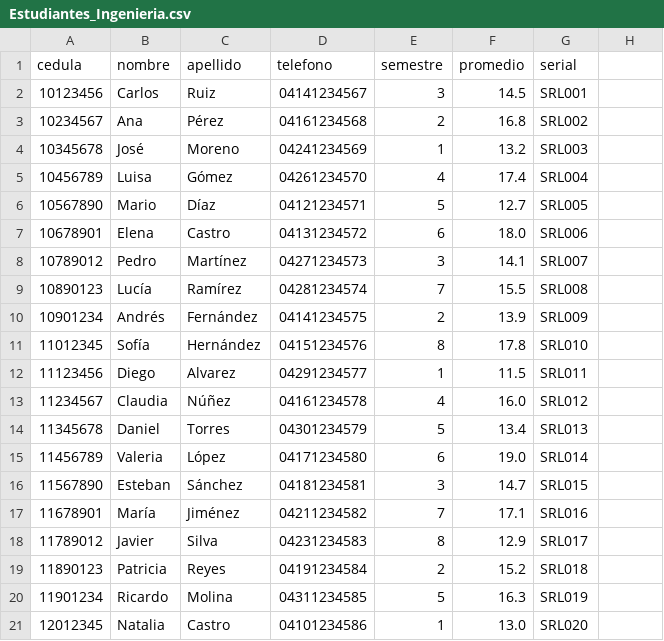
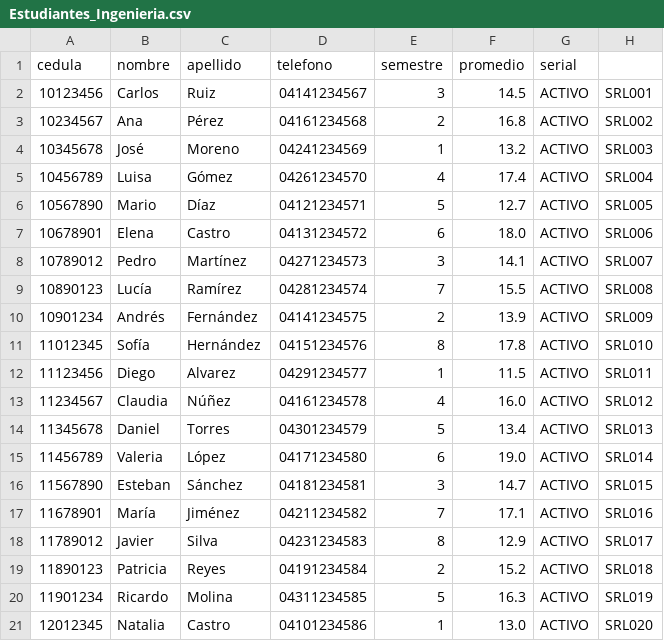
Before and after one commit to Anbran12/PracticaFinal, a CSV file: Estudiantes_Ingenieria.csv, drawn as a sheet.

```diff
--- a/Estudiantes_Ingenieria.csv
+++ b/Estudiantes_Ingenieria.csv
@@ -1,21 +1,21 @@
 cedula,nombre,apellido,telefono,semestre,promedio,serial
-10123456,Carlos,Ruiz,04141234567,3,14.5,SRL001
-10234567,Ana,Pérez,04161234568,2,16.8,SRL002
-10345678,José,Moreno,04241234569,1,13.2,SRL003
-10456789,Luisa,Gómez,04261234570,4,17.4,SRL004
-10567890,Mario,Díaz,04121234571,5,12.7,SRL005
-10678901,Elena,Castro,04131234572,6,18.0,SRL006
-10789012,Pedro,Martínez,04271234573,3,14.1,SRL007
-10890123,Lucía,Ramírez,04281234574,7,15.5,SRL008
-10901234,Andrés,Fernández,04141234575,2,13.9,SRL009
-11012345,Sofía,Hernández,04151234576,8,17.8,SRL010
-11123456,Diego,Alvarez,04291234577,1,11.5,SRL011
-11234567,Claudia,Núñez,04161234578,4,16.0,SRL012
-11345678,Daniel,Torres,04301234579,5,13.4,SRL013
-11456789,Valeria,López,04171234580,6,19.0,SRL014
-11567890,Esteban,Sánchez,04181234581,3,14.7,SRL015
-11678901,María,Jiménez,04211234582,7,17.1,SRL016
-11789012,Javier,Silva,04231234583,8,12.9,SRL017
-11890123,Patricia,Reyes,04191234584,2,15.2,SRL018
-11901234,Ricardo,Molina,04311234585,5,16.3,SRL019
-12012345,Natalia,Castro,04101234586,1,13.0,SRL020
+10123456,Carlos,Ruiz,04141234567,3,14.5,ACTIVO,SRL001
+10234567,Ana,Pérez,04161234568,2,16.8,ACTIVO,SRL002
+10345678,José,Moreno,04241234569,1,13.2,ACTIVO,SRL003
+10456789,Luisa,Gómez,04261234570,4,17.4,ACTIVO,SRL004
+10567890,Mario,Díaz,04121234571,5,12.7,ACTIVO,SRL005
+10678901,Elena,Castro,04131234572,6,18.0,ACTIVO,SRL006
+10789012,Pedro,Martínez,04271234573,3,14.1,ACTIVO,SRL007
+10890123,Lucía,Ramírez,04281234574,7,15.5,ACTIVO,SRL008
+10901234,Andrés,Fernández,04141234575,2,13.9,ACTIVO,SRL009
+11012345,Sofía,Hernández,04151234576,8,17.8,ACTIVO,SRL010
+11123456,Diego,Alvarez,04291234577,1,11.5,ACTIVO,SRL011
+11234567,Claudia,Núñez,04161234578,4,16.0,ACTIVO,SRL012
+11345678,Daniel,Torres,04301234579,5,13.4,ACTIVO,SRL013
+11456789,Valeria,López,04171234580,6,19.0,ACTIVO,SRL014
+11567890,Esteban,Sánchez,04181234581,3,14.7,ACTIVO,SRL015
+11678901,María,Jiménez,04211234582,7,17.1,ACTIVO,SRL016
+11789012,Javier,Silva,04231234583,8,12.9,ACTIVO,SRL017
+11890123,Patricia,Reyes,04191234584,2,15.2,ACTIVO,SRL018
+11901234,Ricardo,Molina,04311234585,5,16.3,ACTIVO,SRL019
+12012345,Natalia,Castro,04101234586,1,13.0,ACTIVO,SRL020
```
Also changed, not shown: Estudiantes_Diseno.csv, 7 other files.
